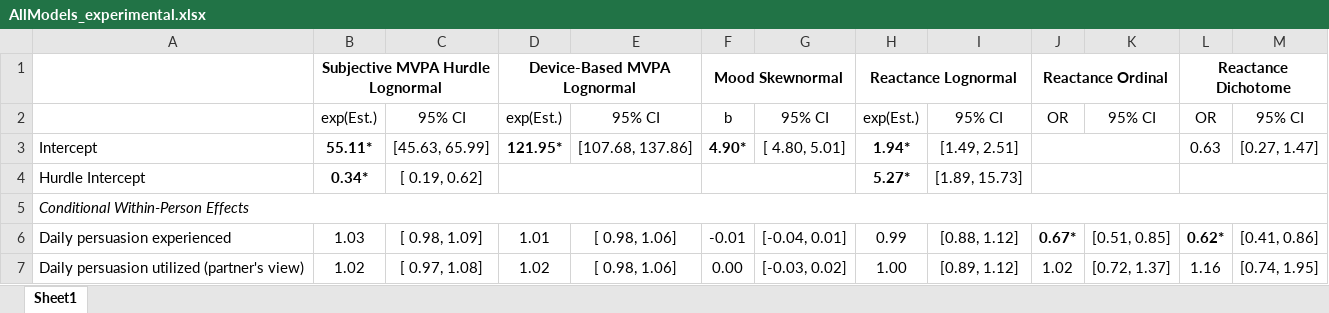
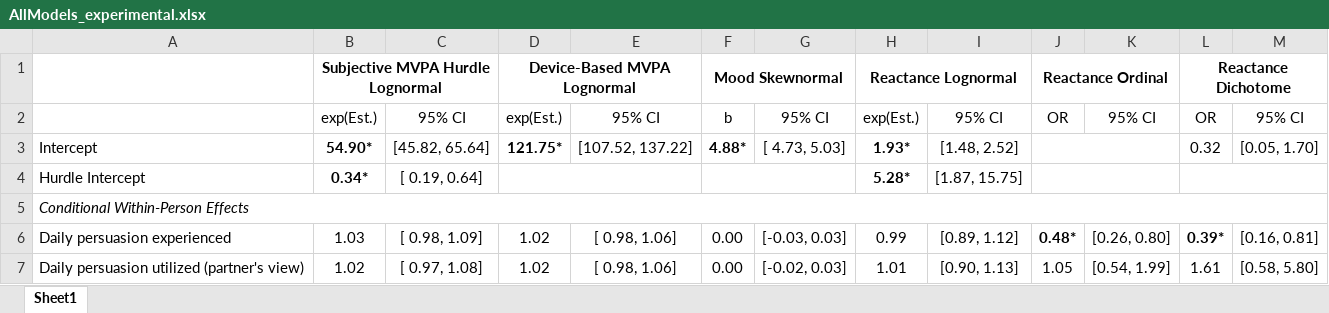
Before and after one commit to Pascal-Kueng/02TimeAndTiesControl, an Excel workbook: Output/AllModels_experimental.xlsx, sheet Sheet1, drawn as a sheet; only a part is shown; values as stored, in another font and other column widths than the file's, no borders; the diff covers the shown part only; the diff names each change by its address in the sheet, - before the commit and + after, or states it on an @@ line.

```diff
--- a/Output/AllModels_experimental.xlsx (sheet Sheet1)
+++ b/Output/AllModels_experimental.xlsx (sheet Sheet1)
-B3: 55.11*
+B3: 54.90*
-C3: [45.63, 65.99]
+C3: [45.82, 65.64]
-D3: 121.95*
+D3: 121.75*
-E3: [107.68, 137.86]
+E3: [107.52, 137.22]
-F3: 4.90*
+F3: 4.88*
-G3: [ 4.80, 5.01]
+G3: [ 4.73, 5.03]
-H3: 1.94*
+H3: 1.93*
-I3: [1.49, 2.51]
+I3: [1.48, 2.52]
-L3: 0.63
+L3: 0.32
-M3: [0.27, 1.47]
+M3: [0.05, 1.70]
-C4: [ 0.19, 0.62]
+C4: [ 0.19, 0.64]
-H4: 5.27*
+H4: 5.28*
-I4: [1.89, 15.73]
+I4: [1.87, 15.75]
-D6: 1.01
+D6: 1.02
-F6: -0.01
+F6: 0.00
-G6: [-0.04, 0.01]
+G6: [-0.03, 0.03]
-I6: [0.88, 1.12]
+I6: [0.89, 1.12]
-J6: 0.67*
+J6: 0.48*
-K6: [0.51, 0.85]
+K6: [0.26, 0.80]
-L6: 0.62*
+L6: 0.39*
-M6: [0.41, 0.86]
+M6: [0.16, 0.81]
-G7: [-0.03, 0.02]
+G7: [-0.02, 0.03]
-H7: 1.00
+H7: 1.01
-I7: [0.89, 1.12]
+I7: [0.90, 1.13]
-J7: 1.02
+J7: 1.05
-K7: [0.72, 1.37]
+K7: [0.54, 1.99]
-L7: 1.16
+L7: 1.61
-M7: [0.74, 1.95]
+M7: [0.58, 5.80]
```
Also changed, not shown: 269 edited cells and merged cells elsewhere in this sheet, 11 other files.
